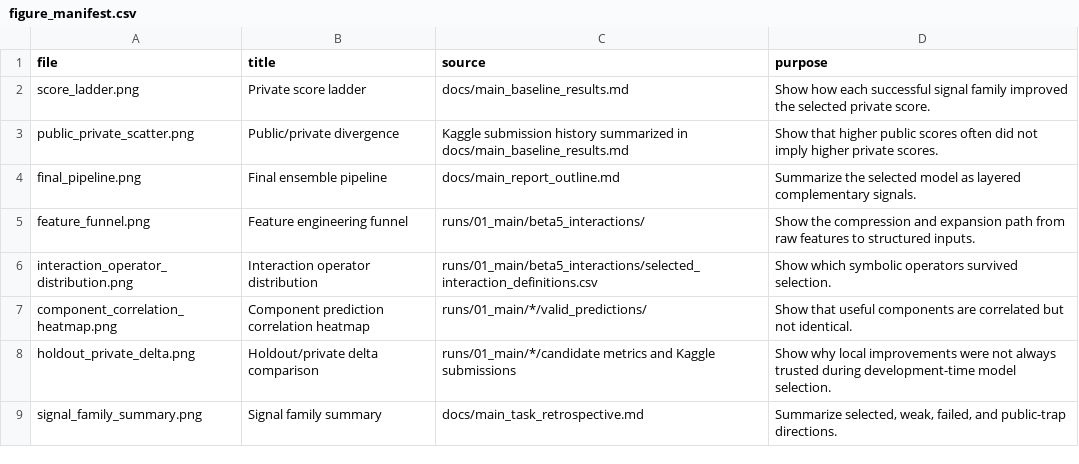
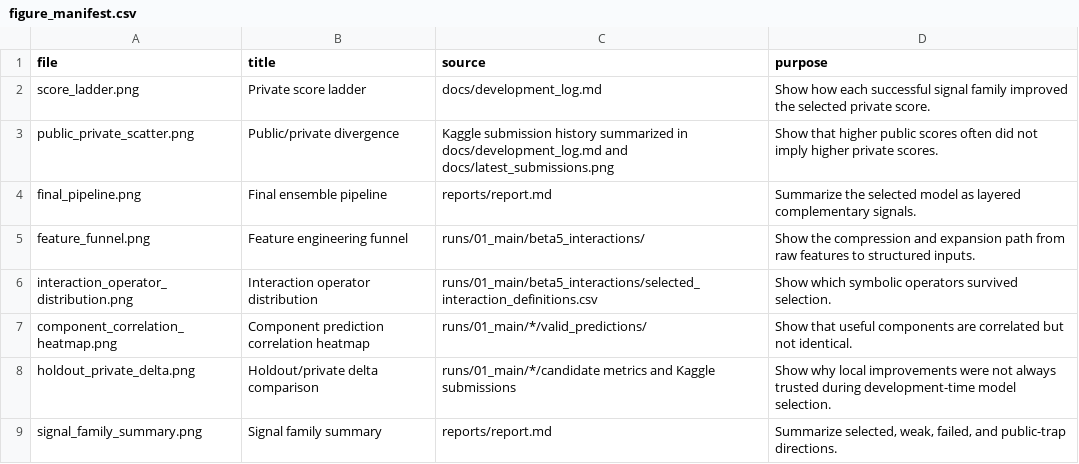
Before and after one commit to LINRUILIU/drw-crypto-market-prediction, a CSV file: reports/figures/01_main/figure_manifest.csv, drawn as a sheet.

Commit message:
Clean final report deliverables

```diff
--- a/reports/figures/01_main/figure_manifest.csv
+++ b/reports/figures/01_main/figure_manifest.csv
@@ -1,5 +1,5 @@
 file,title,source,purpose
-score_ladder.png,Private score ladder,docs/main_baseline_results.md,Show how each successful signal family improved the selected private score.
-public_private_scatter.png,Public/private divergence,Kaggle submission history summarized in docs/main_baseline_results.md,Show that higher public scores often did not imply higher private scores.
-final_pipeline.png,Final ensemble pipeline,docs/main_report_outline.md,Summarize the selected model as layered complementary signals.
+score_ladder.png,Private score ladder,docs/development_log.md,Show how each successful signal family improved the selected private score.
+public_private_scatter.png,Public/private divergence,Kaggle submission history summarized in docs/development_log.md and docs/latest_submissions.png,Show that higher public scores often did not imply higher private scores.
+final_pipeline.png,Final ensemble pipeline,reports/report.md,Summarize the selected model as layered complementary signals.
 feature_funnel.png,Feature engineering funnel,runs/01_main/beta5_interactions/,Show the compression and expansion path from raw features to structured inputs.
@@ -8,2 +8,2 @@ component_correlation_heatmap.png,Component prediction correlation heatmap,runs/
 holdout_private_delta.png,Holdout/private delta comparison,runs/01_main/*/candidate metrics and Kaggle submissions,Show why local improvements were not always trusted during development-time model selection.
-signal_family_summary.png,Signal family summary,docs/main_task_retrospective.md,"Summarize selected, weak, failed, and public-trap directions."
+signal_family_summary.png,Signal family summary,reports/report.md,"Summarize selected, weak, failed, and public-trap directions."
```
Also changed, not shown: 14 other files.
